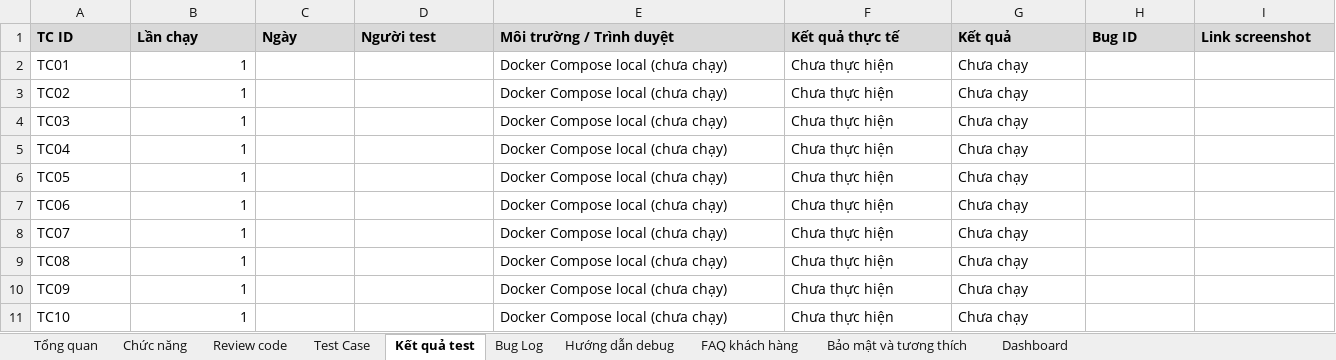
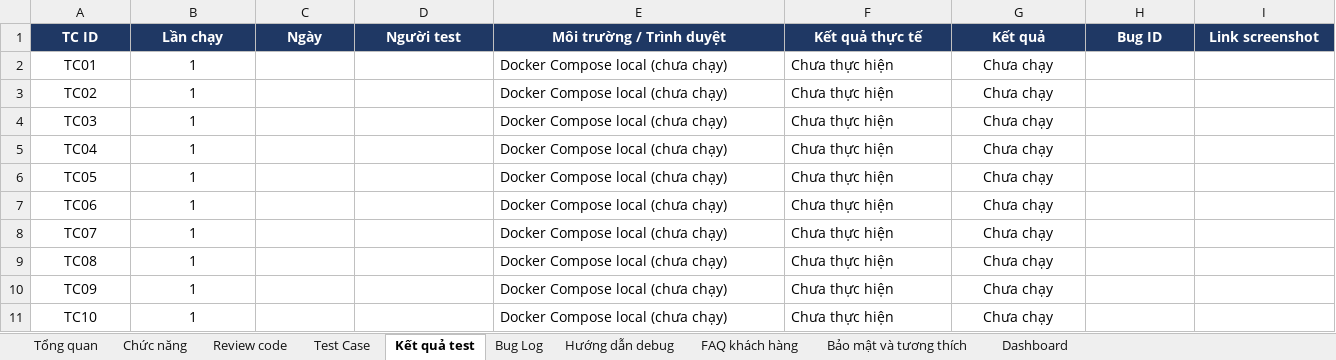
Before and after one commit to congtinh06/Nhom3_CNPM, an Excel workbook: technical_report.xlsx, sheet Kết quả test, drawn as a sheet; values as stored, in another font and other column widths than the file's, no borders; charts and pictures and conditional formats not drawn; the diff names each change by its address in the sheet, - before the commit and + after, or states it on an @@ line.

```diff
--- a/technical_report.xlsx (sheet Kết quả test)
+++ b/technical_report.xlsx (sheet Kết quả test)
@@ A1:I1 alignment: left → center, fill: #D9D9D9 → #1F3864, text colour: black → #FFFFFF @@
-A2:A11 alignment: left
+A2:A11 alignment: center
-B2:B11 alignment: right
+B2:B11 alignment: center
-G2:G11 alignment: left
+G2:G11 alignment: center
```
Also changed, not shown: sheet Chức năng, sheet Dashboard, sheet Bảo mật và tương thích, sheet Tổng quan, sheet Test Case, sheet Bug Log, 3 more sheets, formulas that keep their value, charts or pictures.
